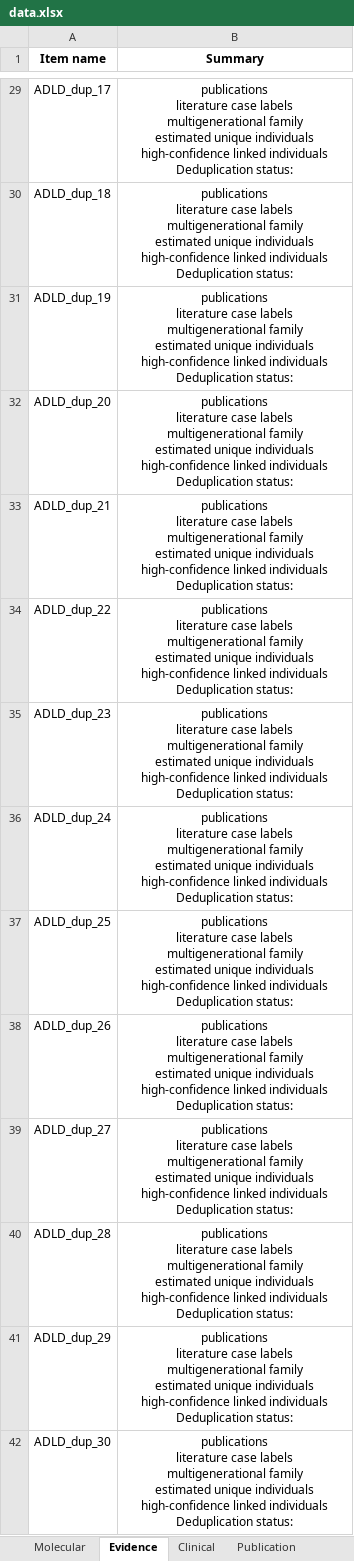
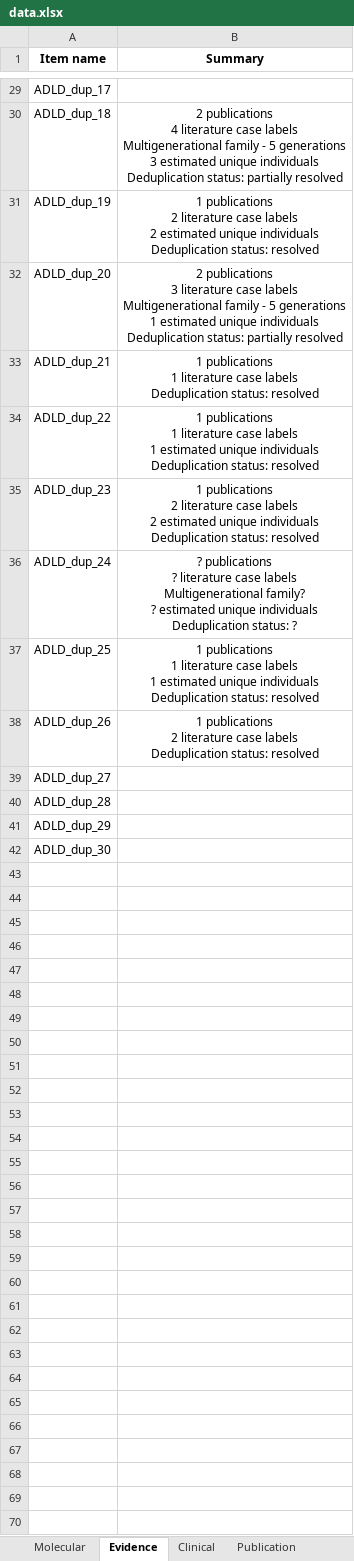
Before and after one commit to kam557/ADLD_track_hub, an Excel workbook: data/data.xlsx, sheet Evidence, drawn as a sheet; only a part is shown, gaps mark what is left out; values as stored, in another font and other column widths than the file's, no borders; ↵ is a line break in a cell; the diff covers the shown part only; the diff names each change by its address in the sheet, - before the commit and + after, or states it on an @@ line.

Commit message:
Updated evidence section of master list

```diff
--- a/data/data.xlsx (sheet Evidence)
+++ b/data/data.xlsx (sheet Evidence)
-B29 (Summary): publications ↵ literature case labels ↵ multigenerational family ↵ estimated unique individuals ↵ high-confidence linked individuals ↵ Deduplication status:
+B29 (Summary): (empty)
-B30 (Summary): publications ↵ literature case labels ↵ multigenerational family ↵ estimated unique individuals ↵ high-confidence linked individuals ↵ Deduplication status:
+B30 (Summary): 2 publications ↵ 4 literature case labels ↵ Multigenerational family - 5 generations ↵ 3 estimated unique individuals ↵ Deduplication status: partially resolved
-B31 (Summary): publications ↵ literature case labels ↵ multigenerational family ↵ estimated unique individuals ↵ high-confidence linked individuals ↵ Deduplication status:
+B31 (Summary): 1 publications ↵ 2 literature case labels ↵ 2 estimated unique individuals ↵ Deduplication status: resolved
-B32 (Summary): publications ↵ literature case labels ↵ multigenerational family ↵ estimated unique individuals ↵ high-confidence linked individuals ↵ Deduplication status:
+B32 (Summary): 2 publications ↵ 3 literature case labels ↵ Multigenerational family - 5 generations ↵ 1 estimated unique individuals ↵ Deduplication status: partially resolved
-B33 (Summary): publications ↵ literature case labels ↵ multigenerational family ↵ estimated unique individuals ↵ high-confidence linked individuals ↵ Deduplication status:
+B33 (Summary): 1 publications ↵ 1 literature case labels ↵ Deduplication status: resolved
-B34 (Summary): publications ↵ literature case labels ↵ multigenerational family ↵ estimated unique individuals ↵ high-confidence linked individuals ↵ Deduplication status:
+B34 (Summary): 1 publications ↵ 1 literature case labels ↵ 1 estimated unique individuals ↵ Deduplication status: resolved
-B35 (Summary): publications ↵ literature case labels ↵ multigenerational family ↵ estimated unique individuals ↵ high-confidence linked individuals ↵ Deduplication status:
+B35 (Summary): 1 publications ↵ 2 literature case labels ↵ 2 estimated unique individuals ↵ Deduplication status: resolved
-B36 (Summary): publications ↵ literature case labels ↵ multigenerational family ↵ estimated unique individuals ↵ high-confidence linked individuals ↵ Deduplication status:
+B36 (Summary): ? publications ↵ ? literature case labels ↵ Multigenerational family? ↵ ? estimated unique individuals ↵ Deduplication status: ?
-B37 (Summary): publications ↵ literature case labels ↵ multigenerational family ↵ estimated unique individuals ↵ high-confidence linked individuals ↵ Deduplication status:
+B37 (Summary): 1 publications ↵ 1 literature case labels ↵ 1 estimated unique individuals ↵ Deduplication status: resolved
-B38 (Summary): publications ↵ literature case labels ↵ multigenerational family ↵ estimated unique individuals ↵ high-confidence linked individuals ↵ Deduplication status:
+B38 (Summary): 1 publications ↵ 2 literature case labels ↵ Deduplication status: resolved
-B39:B42 (Summary): publications ↵ literature case labels ↵ multigenerational family ↵ estimated unique individuals ↵ high-confidence linked individuals ↵ Deduplication status:
+B39:B42 (Summary): (empty)
```
Also changed, not shown: 27 edited cells elsewhere in this sheet.
